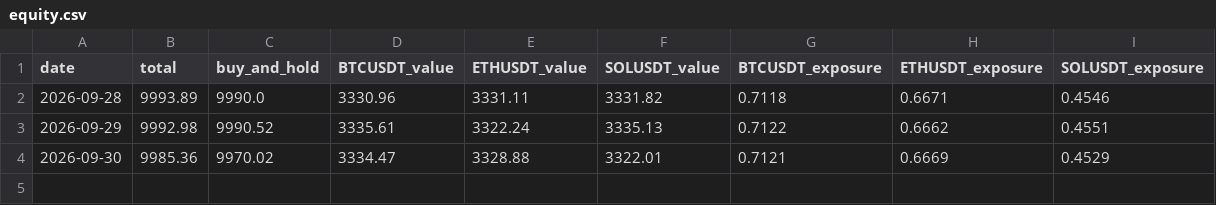
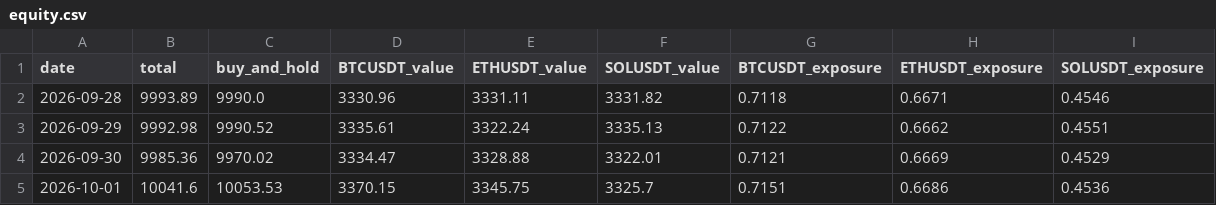
Before and after one commit to davidbucciero-cmyk/screener-breakout, a CSV file: paper_trading/equity.csv, drawn as a sheet; the diff names each change by its address in the sheet, - before the commit and + after, or states it on an @@ line.

```diff
--- a/paper_trading/equity.csv
+++ b/paper_trading/equity.csv
+row 5: 2026-10-01 | 10041.6 | 10053.53 | 3370.15 | 3345.75 | 3325.7 | 0.7151 | 0.6686 | 0.4536
```
Also changed, not shown: 1 other file.
